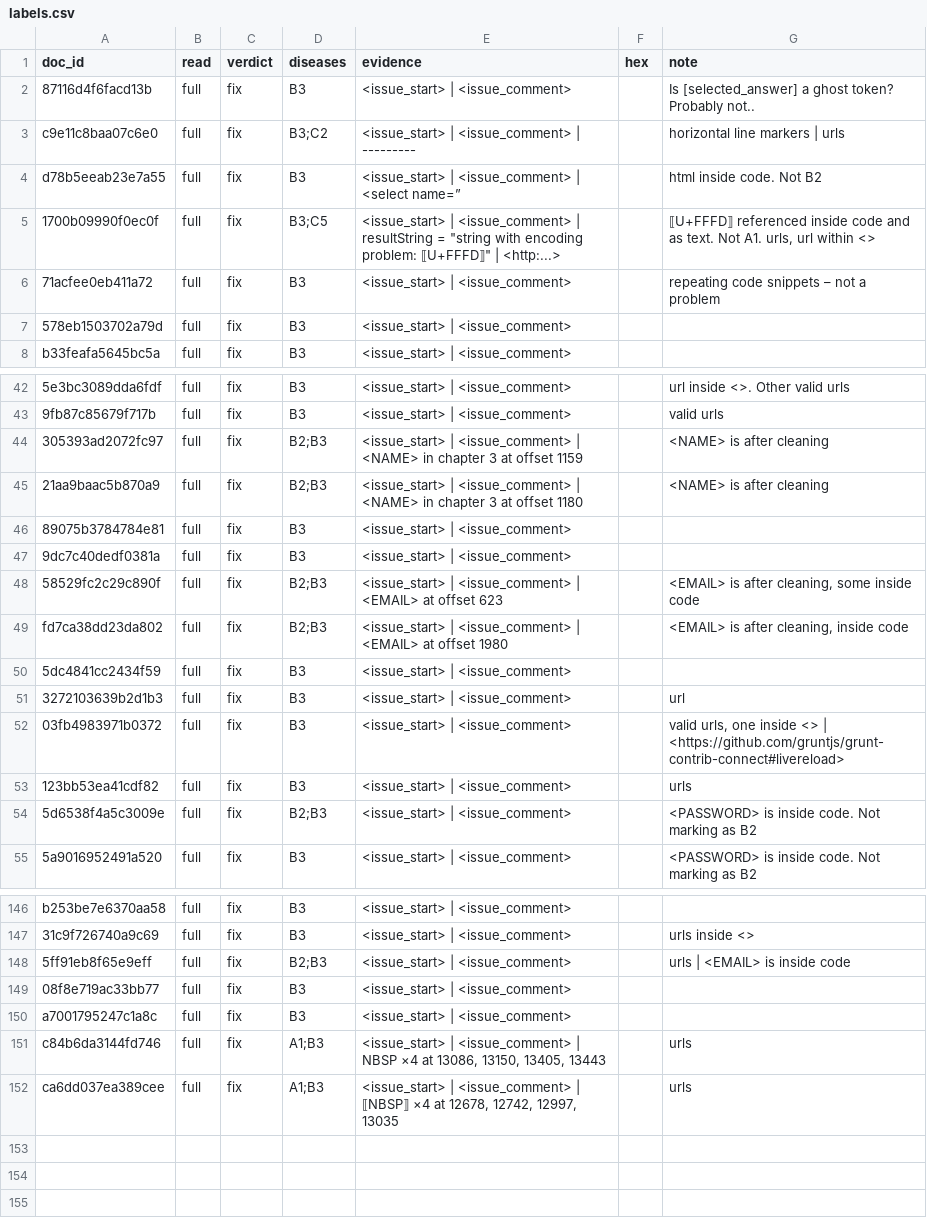
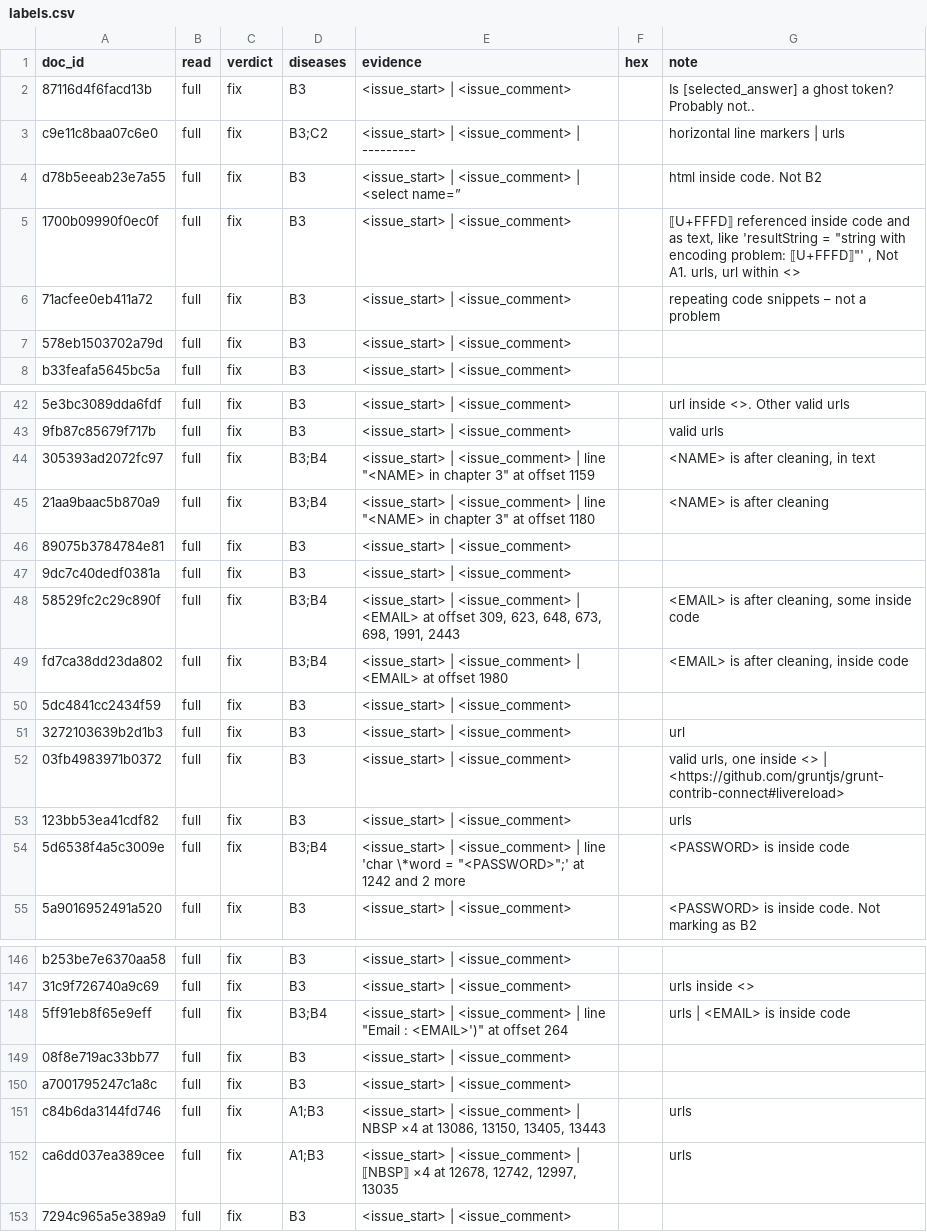
Before and after one commit to TEJASKUMAR-REDDY-J/era-v5-lab, a CSV file: diagnosis/submissions/cadj-stackexchange/smitasasindran/labels.csv, drawn as a sheet; only a part is shown, gaps mark what is left out; the diff covers the shown part only; the diff names each change by its address in the sheet, - before the commit and + after, or states it on an @@ line.

```diff
--- a/diagnosis/submissions/cadj-stackexchange/smitasasindran/labels.csv
+++ b/diagnosis/submissions/cadj-stackexchange/smitasasindran/labels.csv
-D5 (diseases): B3;C5
+D5 (diseases): B3
-E5 (evidence): …| <issue_comment> | resultString = "string with encoding problem: ⟦U+FFFD⟧" | <http:...>
+E5 (evidence): …| <issue_comment>
-G5 (note): …and as text. Not A1.…
+G5 (note): …and as text, like 'resultString = "string with encoding problem: ⟦U+FFFD⟧"' , Not A1.…
-D44:D45 (diseases): B2;B3
+D44:D45 (diseases): B3;B4
-E44 (evidence): …<issue_comment> | <NAME> in chapter 3 at offset…
+E44 (evidence): …<issue_comment> | line "<NAME> in chapter 3" at offset…
-G44 (note): <NAME> is after cleaning
+G44 (note): <NAME> is after cleaning, in text
-E45 (evidence): …<issue_comment> | <NAME> in chapter 3 at offset…
+E45 (evidence): …<issue_comment> | line "<NAME> in chapter 3" at offset…
-D48:D49 (diseases): B2;B3
+D48:D49 (diseases): B3;B4
-E48 (evidence): …at offset 623
+E48 (evidence): …at offset 309, 623, 648, 673, 698, 1991, 2443
-D54 (diseases): B2;B3
+D54 (diseases): B3;B4
-E54 (evidence): …| <issue_comment>
+E54 (evidence): …| <issue_comment> | line 'char \*word = "<PASSWORD>";' at 1242 and 2 more
-G54 (note): <PASSWORD> is inside code. Not marking as B2
+G54 (note): <PASSWORD> is inside code
-D148 (diseases): B2;B3
+D148 (diseases): B3;B4
-E148 (evidence): …| <issue_comment>
+E148 (evidence): …| <issue_comment> | line "Email : <EMAIL>')" at offset 264
+row 153: 7294c965a5e389a9 | full | fix | B3 | <issue_start> | <issue_comment>
```
Also changed, not shown: 24 edited cells elsewhere in this file, 1 other file.
